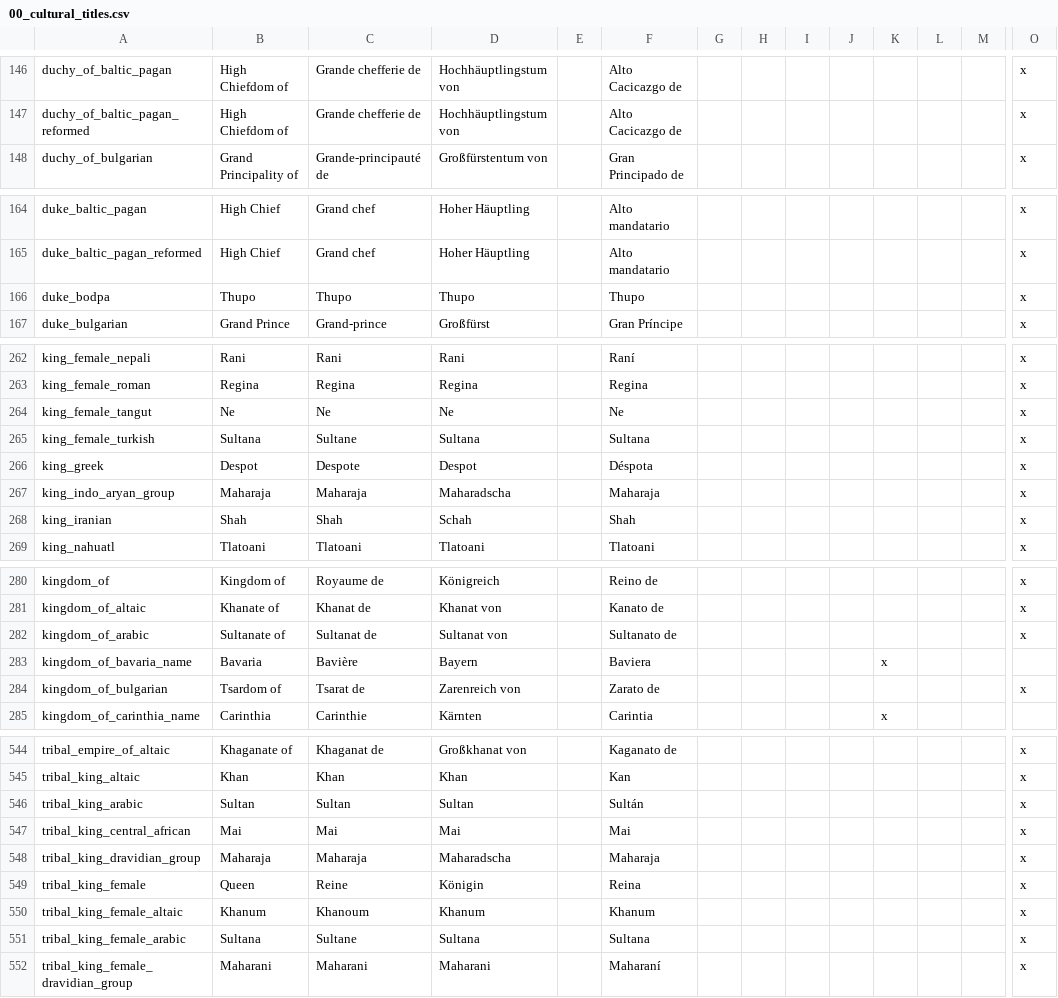
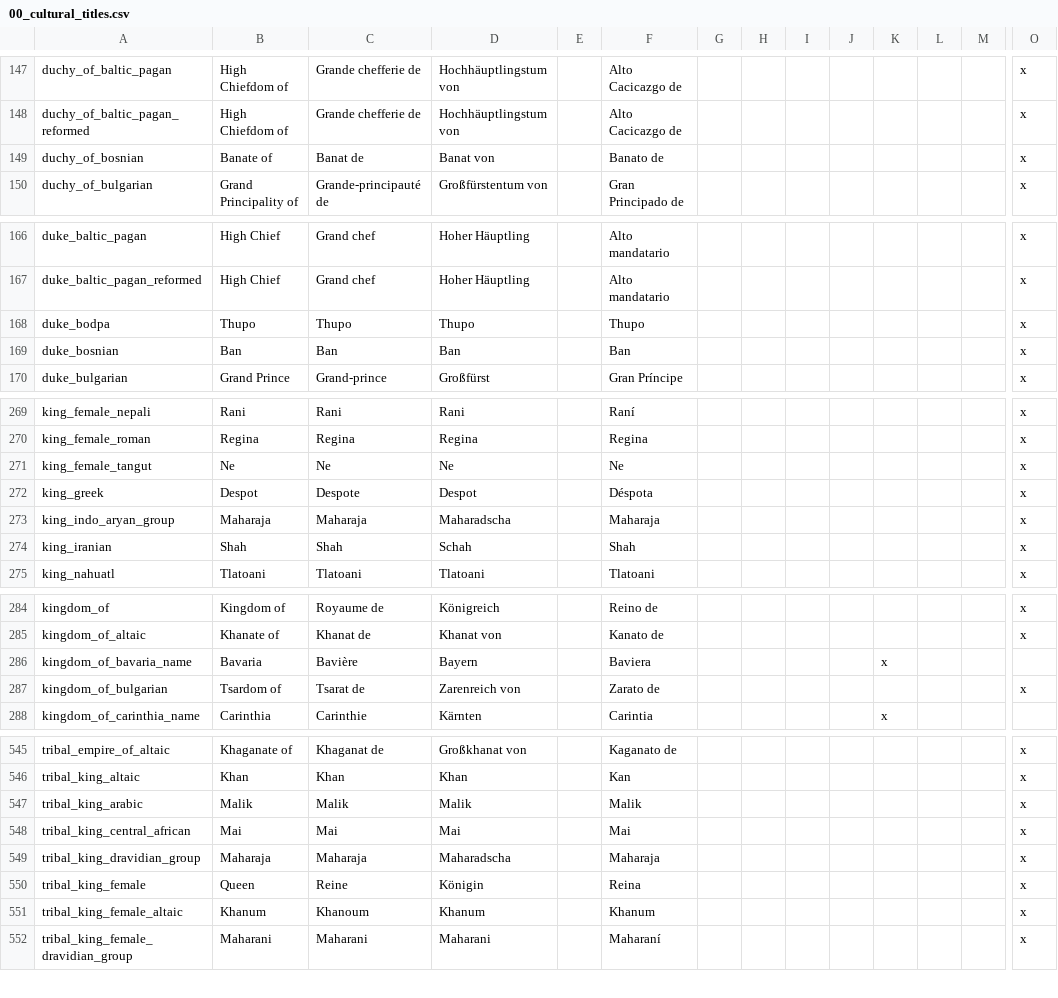
Before and after one commit to Aerotinge/TingedSlate, a CSV file: localisation/00_cultural_titles.csv, drawn as a sheet; only a part is shown, gaps mark what is left out; removed rows and columns are numbered as before the commit, all else as after; rows hold the shown columns only; the diff covers the shown part only; the diff names each change by its address in the sheet, - before the commit and + after, or states it on an @@ line.

Commit message:
history: Serbia 1235~1337, vassals not included governments: added "iqta_" prefix for cultural_titles Sultan is now exclusive for Iqta government king ruler, not arabic/turkish cultural only

```diff
--- a/localisation/00_cultural_titles.csv
+++ b/localisation/00_cultural_titles.csv
+row 149: duchy_of_bosnian | Banate of | Banat de | Banat von |  | Banato de |  |  |  |  |  |  |  | x
+row 169: duke_bosnian | Ban | Ban | Ban |  | Ban |  |  |  |  |  |  |  | x
-row 265: king_female_turkish | Sultana | Sultane | Sultana |  | Sultana |  |  |  |  |  |  |  | x
-row 282: kingdom_of_arabic | Sultanate of | Sultanat de | Sultanat von |  | Sultanato de |  |  |  |  |  |  |  | x
-B547: Sultan
+B547: Malik
-C547: Sultan
+C547: Malik
-D547: Sultan
+D547: Malik
-F547: Sultán
+F547: Malik
-row 551: tribal_king_female_arabic | Sultana | Sultane | Sultana |  | Sultana |  |  |  |  |  |  |  | x
```
Also changed, not shown: 5 added rows, 6 removed rows and 8 edited cells elsewhere in this file, 8 other files.
